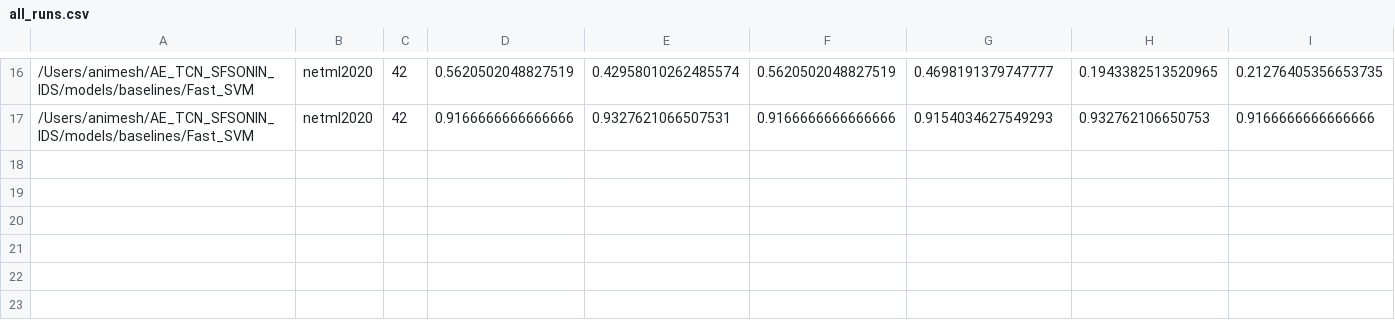
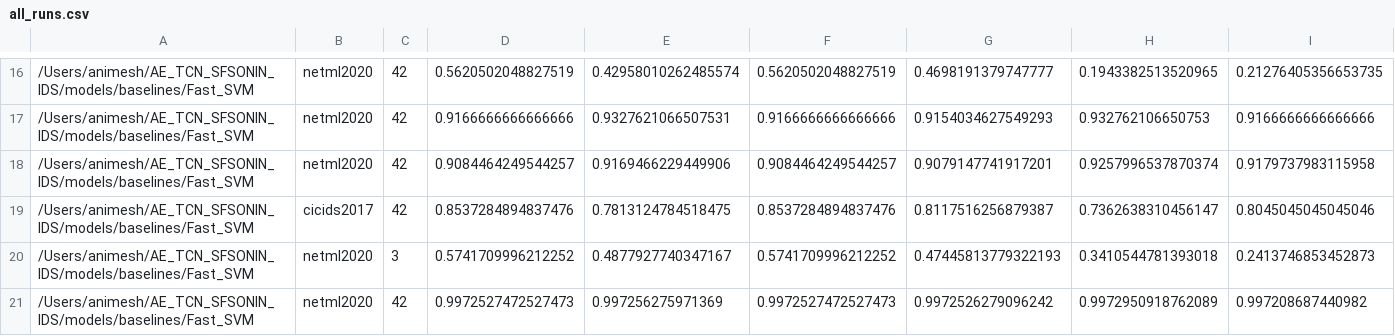
Before and after one commit to GOOD-DAY-ON-MONDAY/AE_TCN_SF_SOINN-IDS, a CSV file: reports/comparison_results/all_runs.csv, drawn as a sheet; only a part is shown, gaps mark what is left out; rows hold the shown columns only; the diff names each change by its address in the sheet, - before the commit and + after, or states it on an @@ line.

```diff
--- a/reports/comparison_results/all_runs.csv
+++ b/reports/comparison_results/all_runs.csv
+row 18: /Users/animesh/AE_TCN_SFSONIN_IDS/models/baselines/Fast_SVM | netml2020 | 42 | 0.9084464249544257 | 0.9169466229449906 | 0.9084464249544257 | 0.9079147741917201 | 0.9257996537870374 | 0.9179737983115958
+row 19: /Users/animesh/AE_TCN_SFSONIN_IDS/models/baselines/Fast_SVM | cicids2017 | 42 | 0.8537284894837476 | 0.7813124784518475 | 0.8537284894837476 | 0.8117516256879387 | 0.7362638310456147 | 0.8045045045045046
+row 20: /Users/animesh/AE_TCN_SFSONIN_IDS/models/baselines/Fast_SVM | netml2020 | 3 | 0.5741709996212252 | 0.4877927740347167 | 0.5741709996212252 | 0.47445813779322193 | 0.3410544781393018 | 0.2413746853452873
+row 21: /Users/animesh/AE_TCN_SFSONIN_IDS/models/baselines/Fast_SVM | netml2020 | 42 | 0.9972527472527473 | 0.997256275971369 | 0.9972527472527473 | 0.9972526279096242 | 0.9972950918762089 | 0.997208687440982
```
Also changed, not shown: 12 other files.
